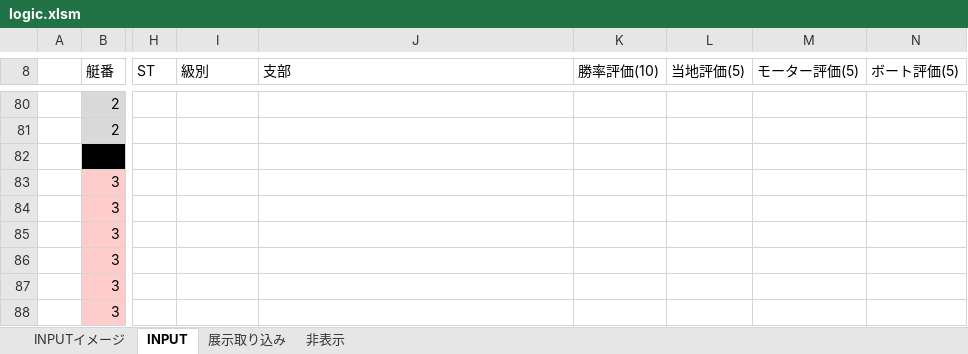
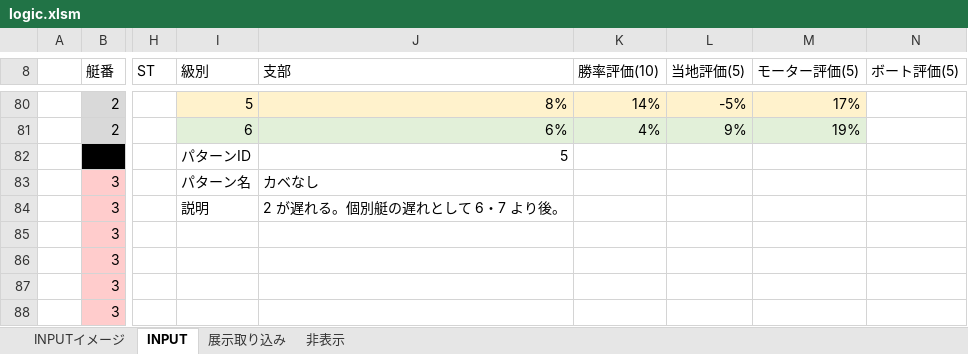
Before and after one commit to miyase428/BoatRaceLogic, an Excel workbook: sample/logic.xlsm, sheet INPUT, drawn as a sheet; only a part is shown, gaps mark what is left out; values as stored, in another font and other column widths than the file's, no borders; charts and pictures not drawn; rows hold the shown columns only; the diff covers the shown part only; the diff names each change by its address in the sheet, - before the commit and + after, or states it on an @@ line.

```diff
--- a/sample/logic.xlsm (sheet INPUT)
+++ b/sample/logic.xlsm (sheet INPUT)
-I80 (級別): (empty)
+I80 (級別): 5
-I80:M80 fill: none
+I80:M80 fill: #FFF2CC
-J80 (支部): (empty)
+J80 (支部): 8%
-K80 (勝率評価(10)): (empty)
+K80 (勝率評価(10)): 14%
-L80 (当地評価(5)): (empty)
+L80 (当地評価(5)): -5%
-M80 (モーター評価(5)): (empty)
+M80 (モーター評価(5)): 17%
-I81 (級別): (empty)
+I81 (級別): 6
-I81:M81 fill: none
+I81:M81 fill: #E2F0D9
-J81 (支部): (empty)
+J81 (支部): 6%
-K81 (勝率評価(10)): (empty)
+K81 (勝率評価(10)): 4%
-L81 (当地評価(5)): (empty)
+L81 (当地評価(5)): 9%
-M81 (モーター評価(5)): (empty)
+M81 (モーター評価(5)): 19%
-row 82: (empty)
+row 82:  |  |  | パターンID | 5
-I83 (級別): (empty)
+I83 (級別): パターン名
-J83 (支部): (empty)
+J83 (支部): カベなし
-I84 (級別): (empty)
+I84 (級別): 説明
-J84 (支部): (empty)
+J84 (支部): 2 が遅れる。個別艇の遅れとして 6・7 より後。
```
Also changed, not shown: 25 edited cells and cell formats elsewhere in this sheet, sheet 非表示, charts or pictures.
